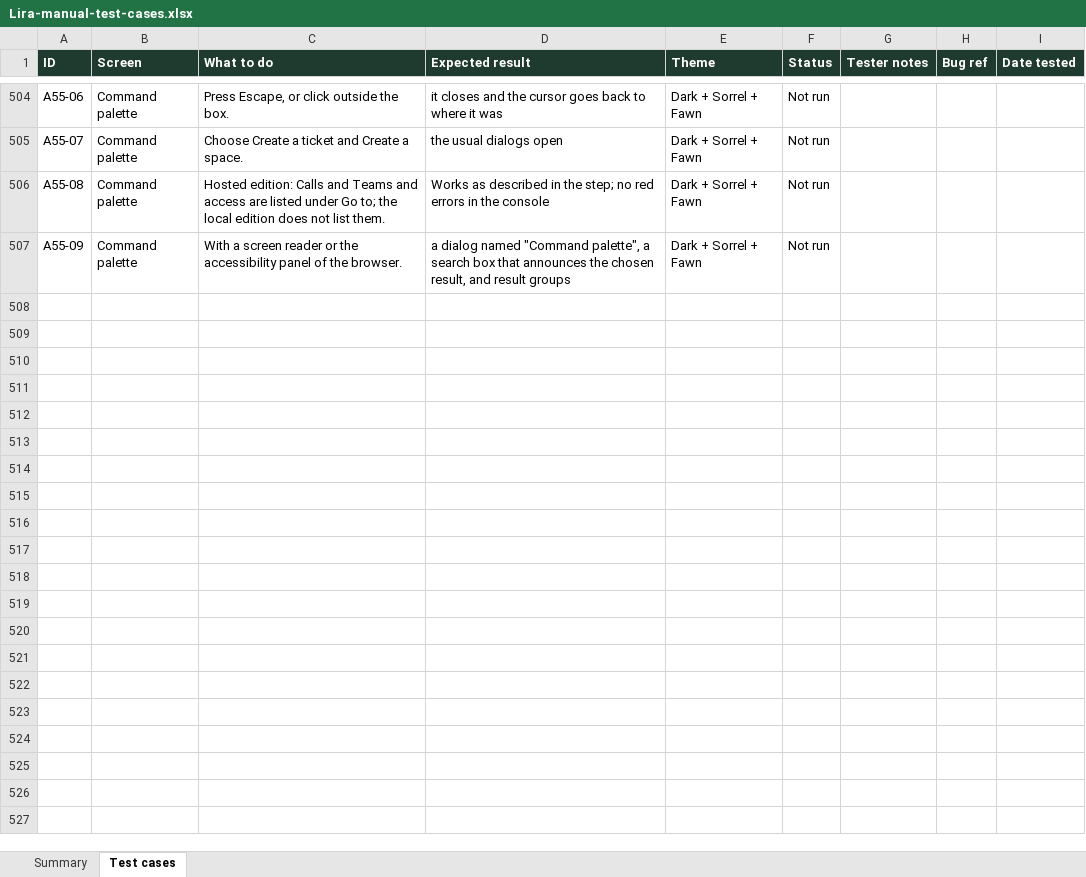
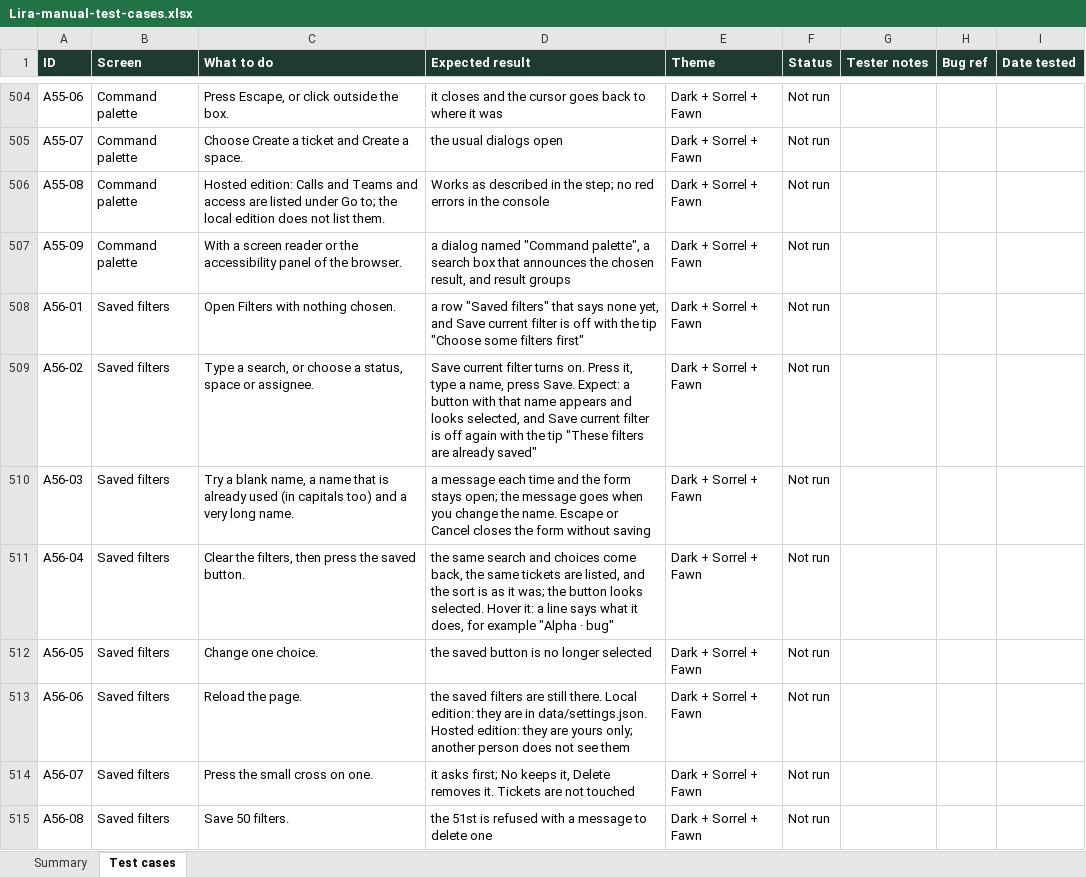
Before and after one commit to VarunTej06/Lira, an Excel workbook: docs/04-quality/Lira-manual-test-cases.xlsx, sheet Test cases, drawn as a sheet; only a part is shown, gaps mark what is left out; values as stored, in another font and other column widths than the file's, no borders; conditional formats not drawn; the diff names each change by its address in the sheet, - before the commit and + after, or states it on an @@ line.

```diff
--- a/docs/04-quality/Lira-manual-test-cases.xlsx (sheet Test cases)
+++ b/docs/04-quality/Lira-manual-test-cases.xlsx (sheet Test cases)
+row 508: A56-01 | Saved filters | Open Filters with nothing chosen. | a row "Saved filters" that says none yet, and Save current filter is off with the tip "Choose some filters first" | Dark + Sorrel + Fawn | Not run
+row 509: A56-02 | Saved filters | Type a search, or choose a status, space or assignee. | Save current filter turns on. Press it, type a name, press Save. Expect: a button with that name appears and looks selected, and Save current filter is off again with the tip "These filters are already saved" | Dark + Sorrel + Fawn | Not run
+row 510: A56-03 | Saved filters | Try a blank name, a name that is already used (in capitals too) and a very long name. | a message each time and the form stays open; the message goes when you change the name. Escape or Cancel closes the form without saving | Dark + Sorrel + Fawn | Not run
+row 511: A56-04 | Saved filters | Clear the filters, then press the saved button. | the same search and choices come back, the same tickets are listed, and the sort is as it was; the button looks selected. Hover it: a line says what it does, for example "Alpha · bug" | Dark + Sorrel + Fawn | Not run
+row 512: A56-05 | Saved filters | Change one choice. | the saved button is no longer selected | Dark + Sorrel + Fawn | Not run
+row 513: A56-06 | Saved filters | Reload the page. | the saved filters are still there. Local edition: they are in data/settings.json. Hosted edition: they are yours only; another person does not see them | Dark + Sorrel + Fawn | Not run
+row 514: A56-07 | Saved filters | Press the small cross on one. | it asks first; No keeps it, Delete removes it. Tickets are not touched | Dark + Sorrel + Fawn | Not run
+row 515: A56-08 | Saved filters | Save 50 filters. | the 51st is refused with a message to delete one | Dark + Sorrel + Fawn | Not run
```
Also changed, not shown: sheet Summary, 18 other files.
